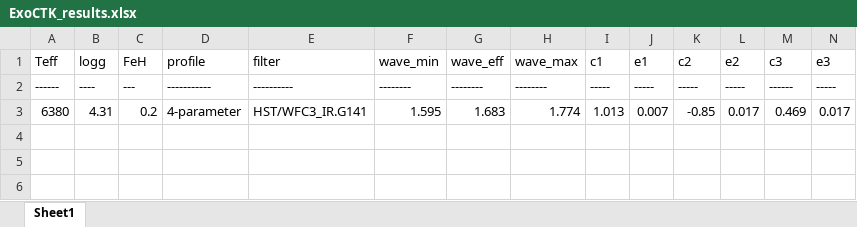
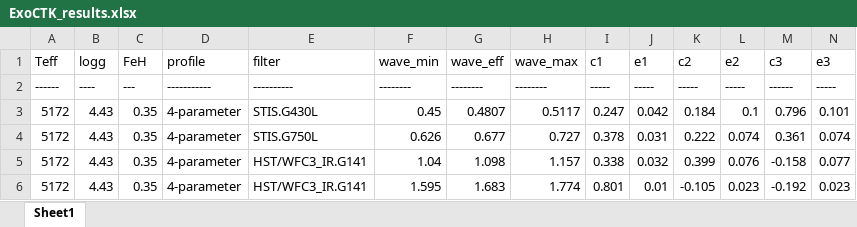
Before and after one commit to ViktorSumida/ECLIPSE-X-lambda, an Excel workbook: ExoCTK_results.xlsx, sheet Sheet1, drawn as a sheet; only a part is shown; values as stored, in another font and other column widths than the file's, no borders; removed rows and columns are numbered as before the commit, all else as after; rows hold the shown columns only; the diff names each change by its address in the sheet, - before the commit and + after, or states it on an @@ line.

```diff
--- a/ExoCTK_results.xlsx (sheet Sheet1)
+++ b/ExoCTK_results.xlsx (sheet Sheet1)
-row 3: 6380 | 4.31 | 0.2 | 4-parameter | HST/WFC3_IR.G141 | 1.595 | 1.683 | 1.774 | 1.013 | 0.007 | -0.85 | 0.017 | 0.469 | 0.017
+row 3: 5172 | 4.43 | 0.35 | 4-parameter | STIS.G430L | 0.45 | 0.4807 | 0.5117 | 0.247 | 0.042 | 0.184 | 0.1 | 0.796 | 0.101
+row 4: 5172 | 4.43 | 0.35 | 4-parameter | STIS.G750L | 0.626 | 0.677 | 0.727 | 0.378 | 0.031 | 0.222 | 0.074 | 0.361 | 0.074
+row 5: 5172 | 4.43 | 0.35 | 4-parameter | HST/WFC3_IR.G141 | 1.04 | 1.098 | 1.157 | 0.338 | 0.032 | 0.399 | 0.076 | -0.158 | 0.077
+row 6: 5172 | 4.43 | 0.35 | 4-parameter | HST/WFC3_IR.G141 | 1.595 | 1.683 | 1.774 | 0.801 | 0.01 | -0.105 | 0.023 | -0.192 | 0.023
```
Also changed, not shown: ExoCTK_results.WASP-101.xlsx, Parâmetros.xlsx, 4 other files.
